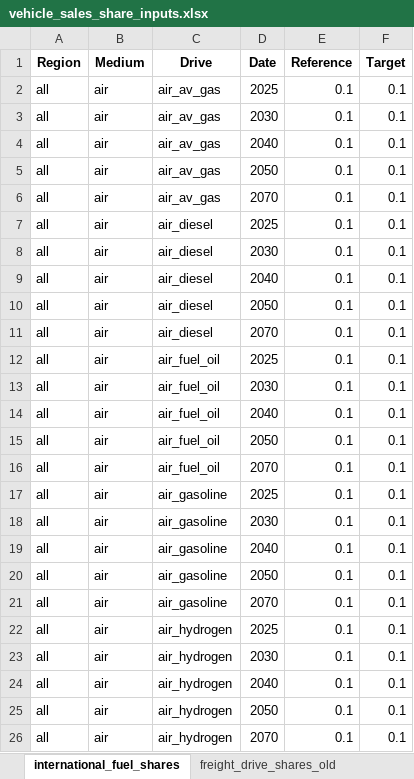
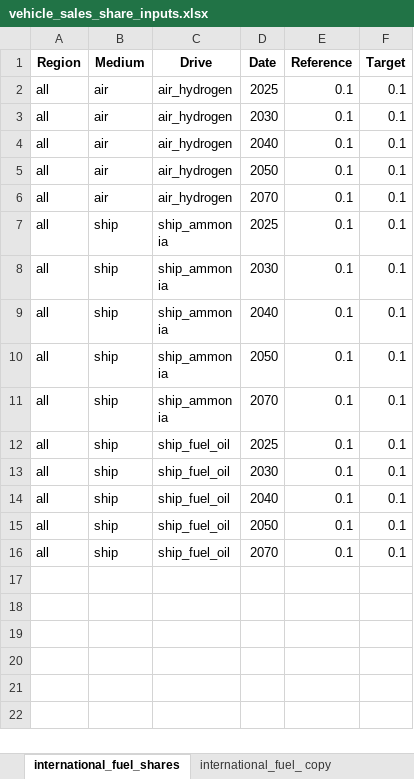
Before and after one commit to asia-pacific-energy-research-centre/transport_model_9th_edition, an Excel workbook: input_data/vehicle_sales_share_inputs.xlsx, sheet international_fuel_shares, drawn as a sheet; only a part is shown; the shorter side is filled out with more unchanged rows; values as stored, in another font and other column widths than the file's, no borders; conditional formats not drawn; the diff covers the shown part only; the diff names each change by its address in the sheet, - before the commit and + after, or states it on an @@ line.

```diff
--- a/input_data/vehicle_sales_share_inputs.xlsx (sheet international_fuel_shares)
+++ b/input_data/vehicle_sales_share_inputs.xlsx (sheet international_fuel_shares)
+sheet tab: international_fuel_ copy
-row 2: all | air | air_av_gas | 2025 | 0.1 | 0.1
-row 3: all | air | air_av_gas | 2030 | 0.1 | 0.1
-row 4: all | air | air_av_gas | 2040 | 0.1 | 0.1
-row 5: all | air | air_av_gas | 2050 | 0.1 | 0.1
-row 6: all | air | air_av_gas | 2070 | 0.1 | 0.1
-row 7: all | air | air_diesel | 2025 | 0.1 | 0.1
-row 8: all | air | air_diesel | 2030 | 0.1 | 0.1
-row 9: all | air | air_diesel | 2040 | 0.1 | 0.1
-row 10: all | air | air_diesel | 2050 | 0.1 | 0.1
-row 11: all | air | air_diesel | 2070 | 0.1 | 0.1
-row 12: all | air | air_fuel_oil | 2025 | 0.1 | 0.1
-row 13: all | air | air_fuel_oil | 2030 | 0.1 | 0.1
-row 14: all | air | air_fuel_oil | 2040 | 0.1 | 0.1
-row 15: all | air | air_fuel_oil | 2050 | 0.1 | 0.1
-row 16: all | air | air_fuel_oil | 2070 | 0.1 | 0.1
-row 17: all | air | air_gasoline | 2025 | 0.1 | 0.1
-row 18: all | air | air_gasoline | 2030 | 0.1 | 0.1
-row 19: all | air | air_gasoline | 2040 | 0.1 | 0.1
-row 20: all | air | air_gasoline | 2050 | 0.1 | 0.1
-row 21: all | air | air_gasoline | 2070 | 0.1 | 0.1
```
Also changed, not shown: 40 removed rows elsewhere in this sheet, 1 other file.
